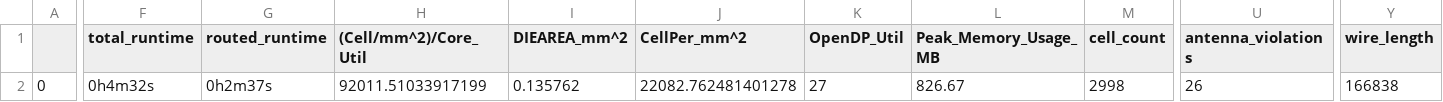
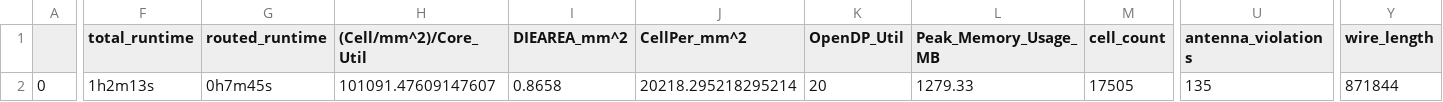
Before and after one commit to jayakumarjay-osh/caravel_dsp, a CSV file: signoff/user_proj_example/final_summary_report.csv, drawn as a sheet; only a part is shown, gaps mark what is left out; the diff covers the shown part only; the diff names each change by its address in the sheet, - before the commit and + after, or states it on an @@ line.

```diff
--- a/signoff/user_proj_example/final_summary_report.csv
+++ b/signoff/user_proj_example/final_summary_report.csv
-F2 (total_runtime): 0h4m32s
+F2 (total_runtime): 1h2m13s
-G2 (routed_runtime): 0h2m37s
+G2 (routed_runtime): 0h7m45s
-H2 ((Cell/mm^2)/Core_Util): 92011.51033917199
+H2 ((Cell/mm^2)/Core_Util): 101091.47609147607
-I2 (DIEAREA_mm^2): 0.135762
+I2 (DIEAREA_mm^2): 0.8658
-J2 (CellPer_mm^2): 22082.762481401278
+J2 (CellPer_mm^2): 20218.295218295214
-K2 (OpenDP_Util): 27
+K2 (OpenDP_Util): 20
-L2 (Peak_Memory_Usage_MB): 826.67
+L2 (Peak_Memory_Usage_MB): 1279.33
-M2 (cell_count): 2998
+M2 (cell_count): 17505
-U2 (antenna_violations): 26
+U2 (antenna_violations): 135
-Y2 (wire_length): 166838
+Y2 (wire_length): 871844
```
Also changed, not shown: 40 edited cells elsewhere in this file, signoff/user_project_wrapper/final_summary_report.csv, 8 other files.
